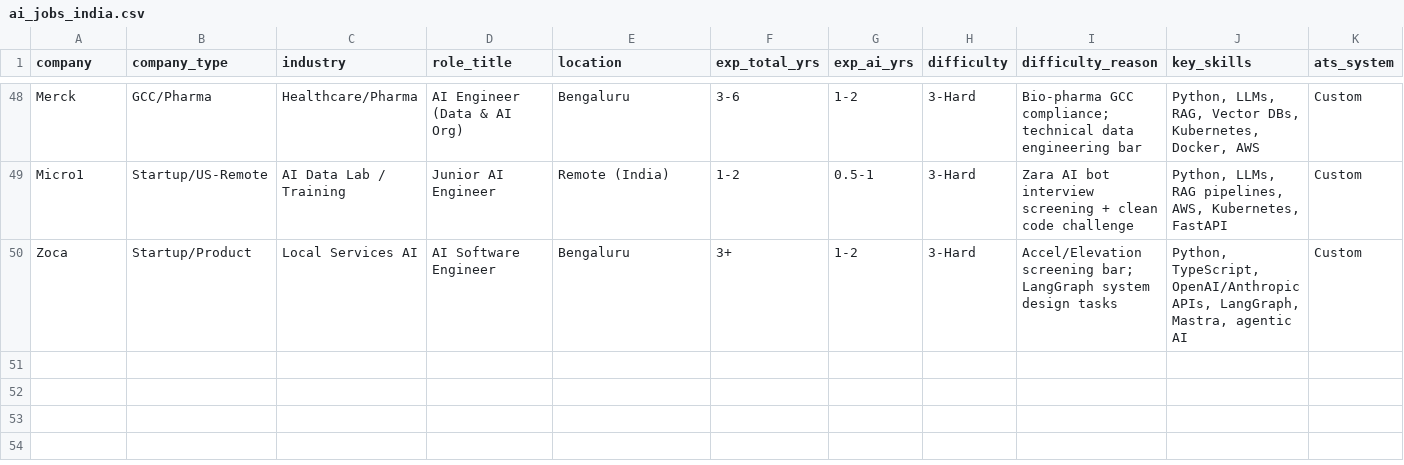
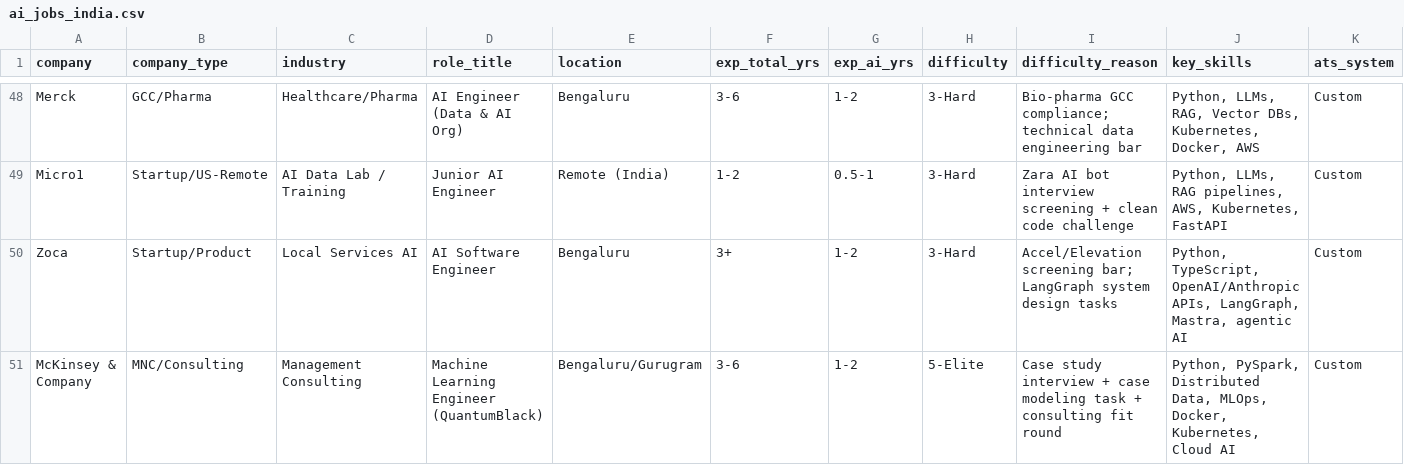
Before and after one commit to YashRL/Resume_Factory, a CSV file: ai_jobs_india.csv, drawn as a sheet; only a part is shown, gaps mark what is left out; rows hold the shown columns only; the diff names each change by its address in the sheet, - before the commit and + after, or states it on an @@ line.

Commit message:
docs: add McKinsey (QuantumBlack) and PRGX India to trackers

```diff
--- a/ai_jobs_india.csv
+++ b/ai_jobs_india.csv
+row 51: McKinsey & Company | MNC/Consulting | Management Consulting | Machine Learning Engineer (QuantumBlack) | Bengaluru/Gurugram | 3-6 | 1-2 | 5-Elite | Case study interview + case modeling task + consulting fit round | Python, PySpark, Distributed Data, MLOps, Docker, Kubernetes, Cloud AI | Custom
```
Also changed, not shown: ai_jobs_india_15_25_lpa.csv.
